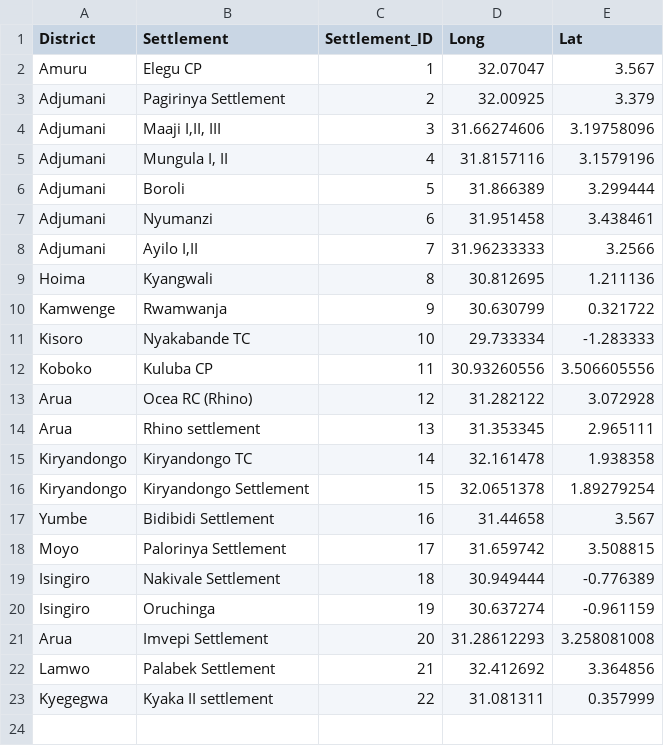
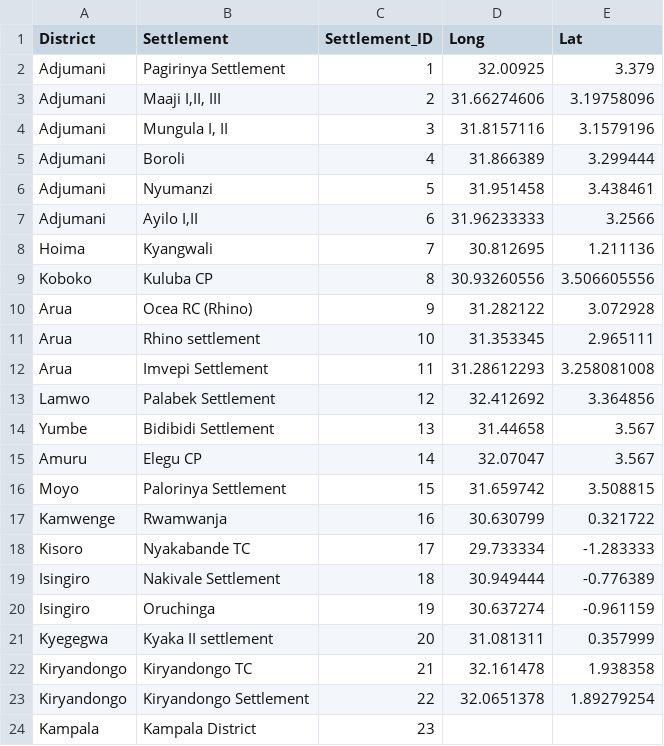
Before and after one commit to Geo-Gecko/3W_20170822_1651, a CSV file: data/Map5_T2.csv, drawn as a sheet.

```diff
--- a/data/Map5_T2.csv
+++ b/data/Map5_T2.csv
@@ -1,23 +1,24 @@
 District,Settlement,Settlement_ID,Long,Lat
-Amuru,Elegu CP,1,32.07047,3.567
-Adjumani,Pagirinya Settlement,2,32.00925,3.379
-Adjumani,"Maaji I,II, III",3,31.66274606,3.19758096
-Adjumani,"Mungula I, II",4,31.8157116,3.1579196
-Adjumani,Boroli,5,31.866389,3.299444
-Adjumani,Nyumanzi,6,31.951458,3.438461
-Adjumani,"Ayilo I,II",7,31.96233333,3.2566
-Hoima,Kyangwali,8,30.812695,1.211136
-Kamwenge,Rwamwanja,9,30.630799,0.321722
-Kisoro,Nyakabande TC,10,29.733334,-1.283333
-Koboko,Kuluba CP,11,30.93260556,3.506605556
-Arua,Ocea RC (Rhino),12,31.282122,3.072928
-Arua,Rhino settlement,13,31.353345,2.965111
-Kiryandongo,Kiryandongo TC,14,32.161478,1.938358
-Kiryandongo,Kiryandongo Settlement,15,32.0651378,1.89279254
-Yumbe,Bidibidi Settlement,16,31.44658,3.567
-Moyo,Palorinya Settlement,17,31.659742,3.508815
+Adjumani,Pagirinya Settlement,1,32.00925,3.379
+Adjumani,"Maaji I,II, III",2,31.66274606,3.19758096
+Adjumani,"Mungula I, II",3,31.8157116,3.1579196
+Adjumani,Boroli,4,31.866389,3.299444
+Adjumani,Nyumanzi,5,31.951458,3.438461
+Adjumani,"Ayilo I,II",6,31.96233333,3.2566
+Hoima,Kyangwali,7,30.812695,1.211136
+Koboko,Kuluba CP,8,30.93260556,3.506605556
+Arua,Ocea RC (Rhino),9,31.282122,3.072928
+Arua,Rhino settlement,10,31.353345,2.965111
+Arua,Imvepi Settlement,11,31.28612293,3.258081008
+Lamwo,Palabek Settlement,12,32.412692,3.364856
+Yumbe,Bidibidi Settlement,13,31.44658,3.567
+Amuru,Elegu CP,14,32.07047,3.567
+Moyo,Palorinya Settlement,15,31.659742,3.508815
+Kamwenge,Rwamwanja,16,30.630799,0.321722
+Kisoro,Nyakabande TC,17,29.733334,-1.283333
 Isingiro,Nakivale Settlement,18,30.949444,-0.776389
 Isingiro,Oruchinga,19,30.637274,-0.961159
-Arua,Imvepi Settlement,20,31.28612293,3.258081008
-Lamwo,Palabek Settlement,21,32.412692,3.364856
-Kyegegwa,Kyaka II settlement,22,31.081311,0.357999
+Kyegegwa,Kyaka II settlement,20,31.081311,0.357999
+Kiryandongo,Kiryandongo TC,21,32.161478,1.938358
+Kiryandongo,Kiryandongo Settlement,22,32.0651378,1.89279254
+Kampala,Kampala District,23,,
```
Also changed, not shown: data/Map5_T1.csv, data/Map5_T3.csv, 1 other file.
